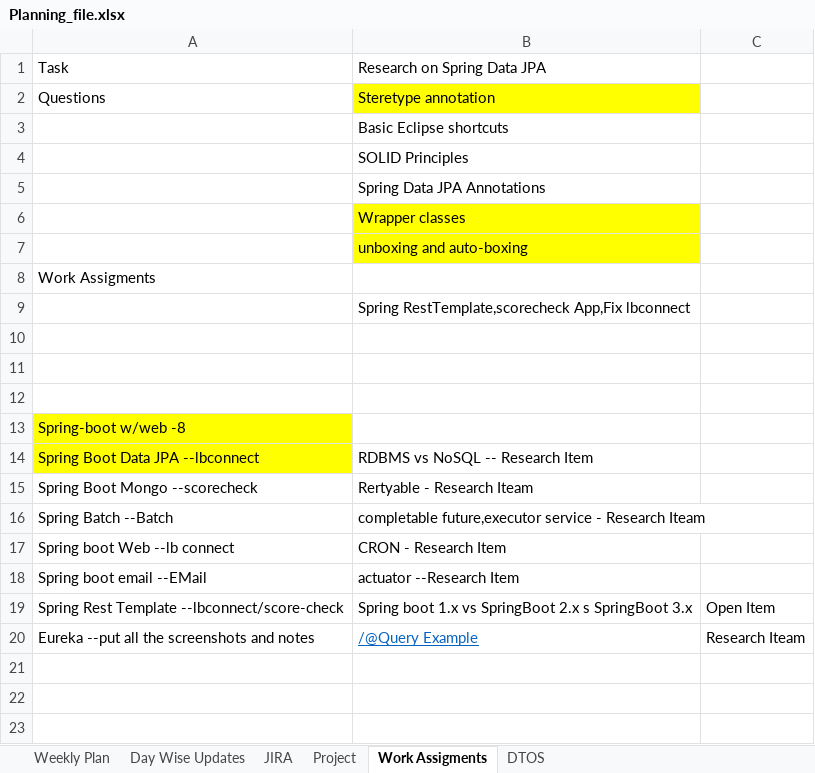
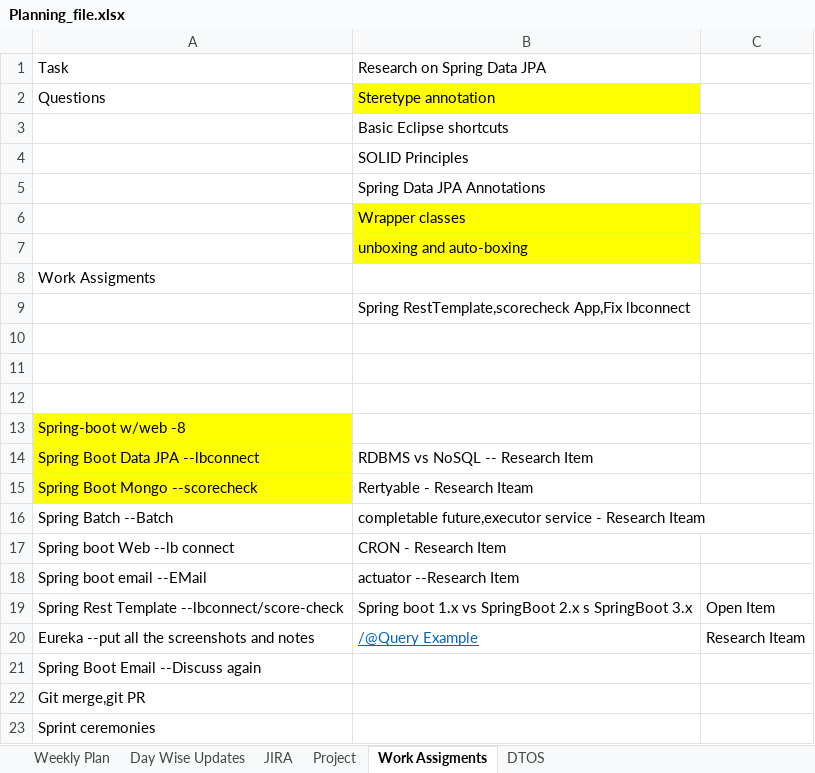
Before and after one commit to king-kaii/colts, an Excel workbook: lbconnect/Planning_file.xlsx, sheet Work Assigments, drawn as a sheet; values as stored, in another font and other column widths than the file's, no borders; the diff names each change by its address in the sheet, - before the commit and + after, or states it on an @@ line.

Commit message:
SpringCloud

```diff
--- a/lbconnect/Planning_file.xlsx (sheet Work Assigments)
+++ b/lbconnect/Planning_file.xlsx (sheet Work Assigments)
-A15 fill: none
+A15 fill: #FFFF00
+row 21: Spring Boot Email --Discuss again
+row 22: Git merge,git PR
+row 23: Sprint ceremonies
```
Also changed, not shown: sheet Day Wise Updates, sheet JIRA, 14 other files.
